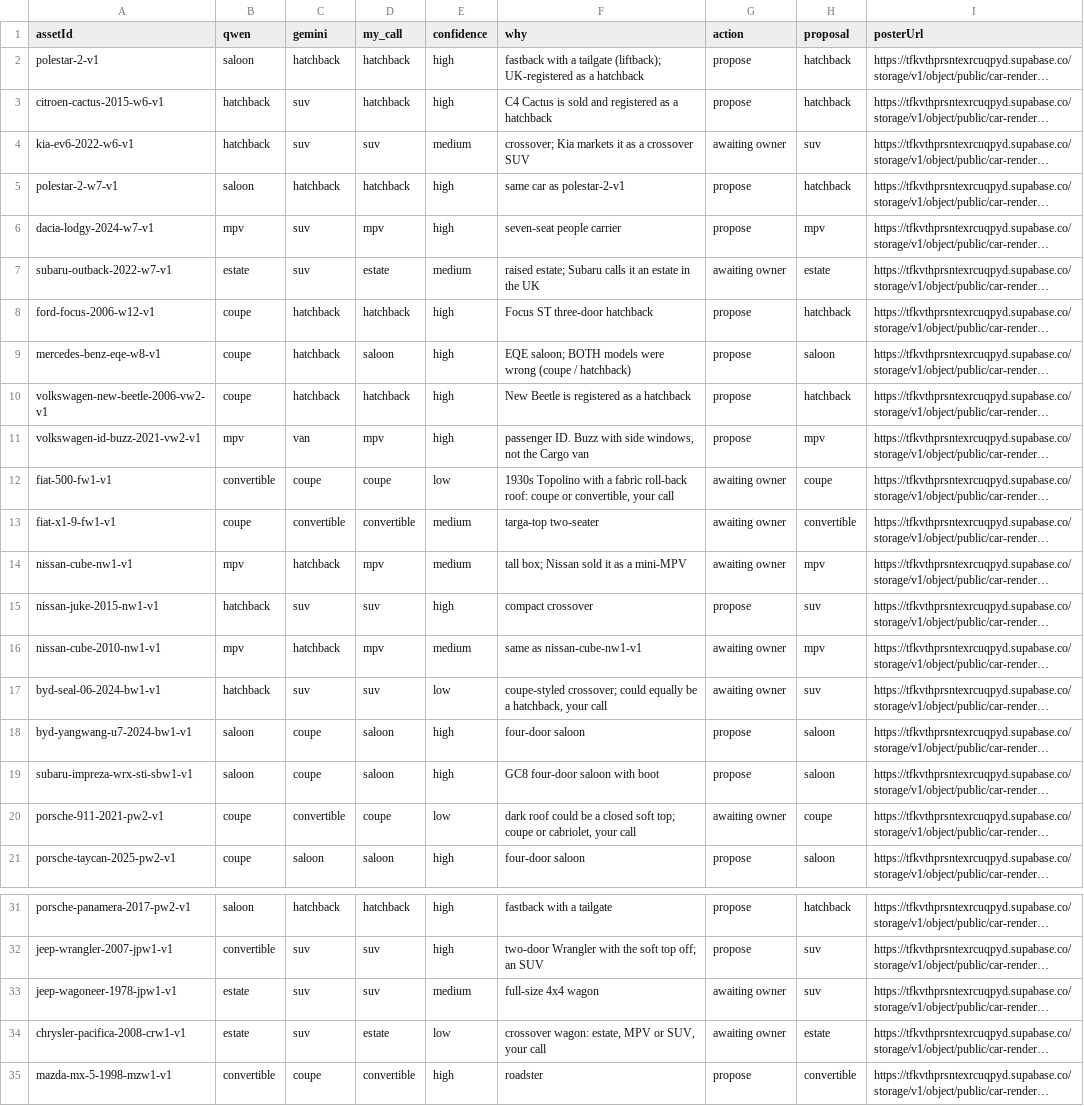
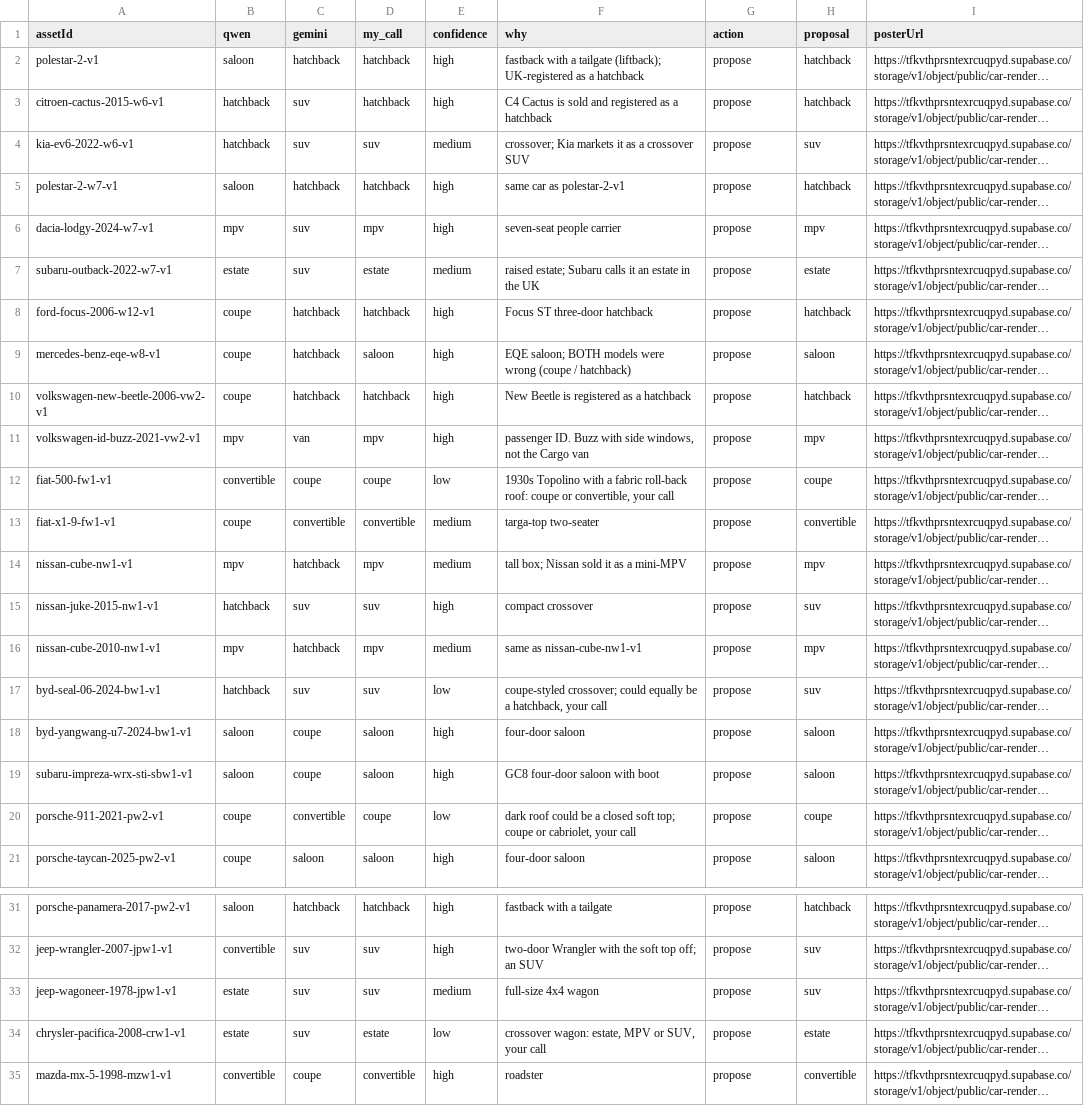
Before and after one commit to n29yf2kyfm-lab/triposr-runpod-worker, a CSV file: platform/catalogue/proposals/body_style_review_2026-10-06.csv, drawn as a sheet; only a part is shown, gaps mark what is left out; long unchanged cells end in …; the diff names each change by its address in the sheet, - before the commit and + after, or states it on an @@ line.

```diff
--- a/platform/catalogue/proposals/body_style_review_2026-10-06.csv
+++ b/platform/catalogue/proposals/body_style_review_2026-10-06.csv
-G4 (action): awaiting owner
+G4 (action): propose
-G7 (action): awaiting owner
+G7 (action): propose
-G12:G14 (action): awaiting owner
+G12:G14 (action): propose
-G16:G17 (action): awaiting owner
+G16:G17 (action): propose
-G20 (action): awaiting owner
+G20 (action): propose
-G33:G34 (action): awaiting owner
+G33:G34 (action): propose
```
Also changed, not shown: platform/catalogue/proposals/body_style_approved.csv.
